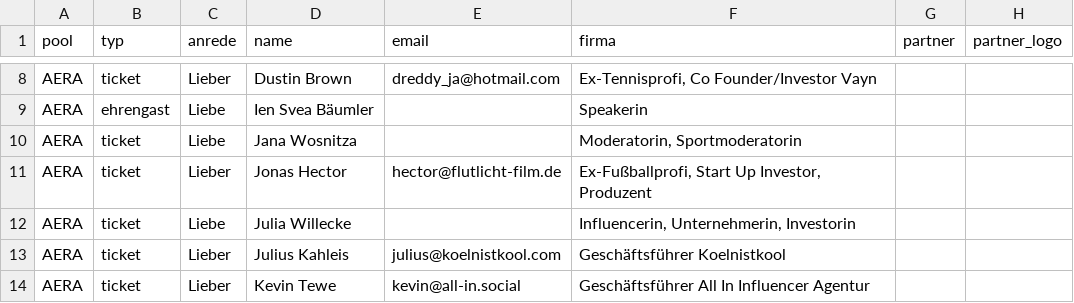
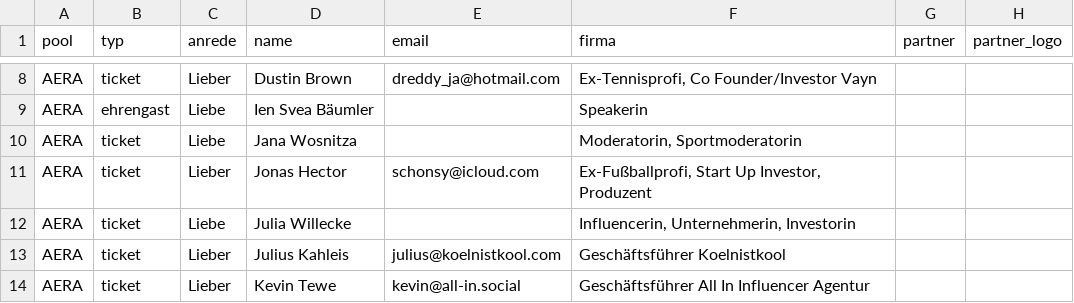
Before and after one commit to nicoleplanyvo/aeracircle, a CSV file: server/gaesteliste-welle1.csv, drawn as a sheet; only a part is shown, gaps mark what is left out.

```diff
--- a/server/gaesteliste-welle1.csv
+++ b/server/gaesteliste-welle1.csv
@@ -10,3 +10,3 @@ AERA,ehrengast,Liebe,Ien Svea Bäumler,,Speakerin,,
 AERA,ticket,Liebe,Jana Wosnitza,,"Moderatorin, Sportmoderatorin",,
-AERA,ticket,Lieber,Jonas Hector,hector@flutlicht-film.de,"Ex-Fußballprofi, Start Up Investor, Produzent",,
+AERA,ticket,Lieber,Jonas Hector,schonsy@icloud.com,"Ex-Fußballprofi, Start Up Investor, Produzent",,
 AERA,ticket,Liebe,Julia Willecke,,"Influencerin, Unternehmerin, Investorin",,
```
